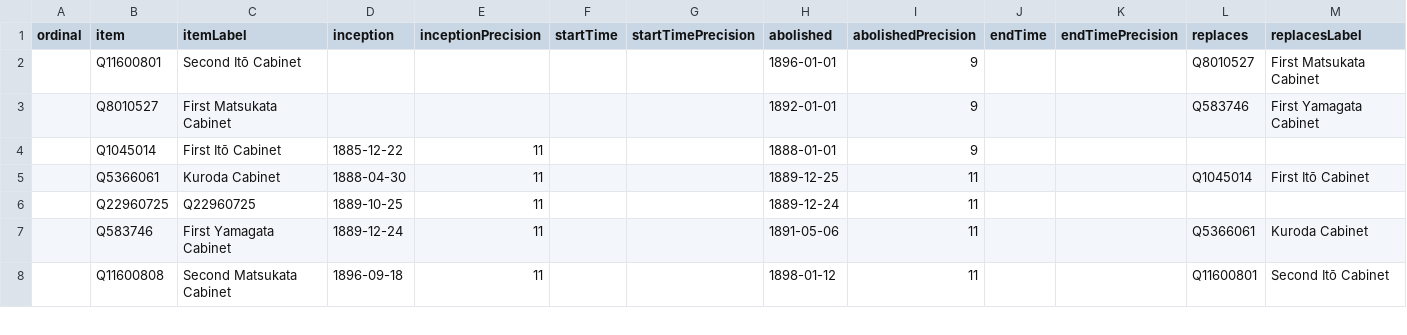
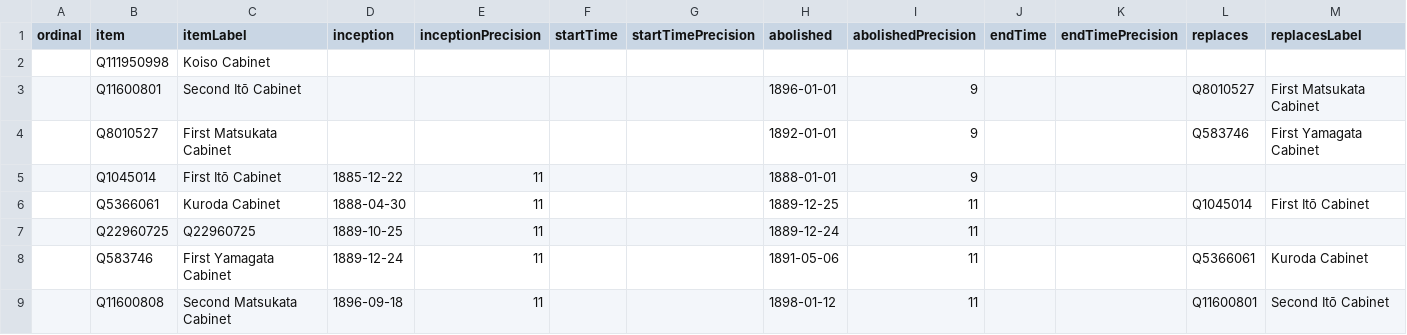
Before and after one commit to every-politician-scrapers/japan-ministers, a CSV file: wikidata/results/all-cabinets.csv, drawn as a sheet; only a part is shown; rows hold the shown columns only; the diff names each change by its address in the sheet, - before the commit and + after, or states it on an @@ line.

Commit message:
Run SPARQL queries

```diff
--- a/wikidata/results/all-cabinets.csv
+++ b/wikidata/results/all-cabinets.csv
+row 2:  | Q111950998 | Koiso Cabinet
```
